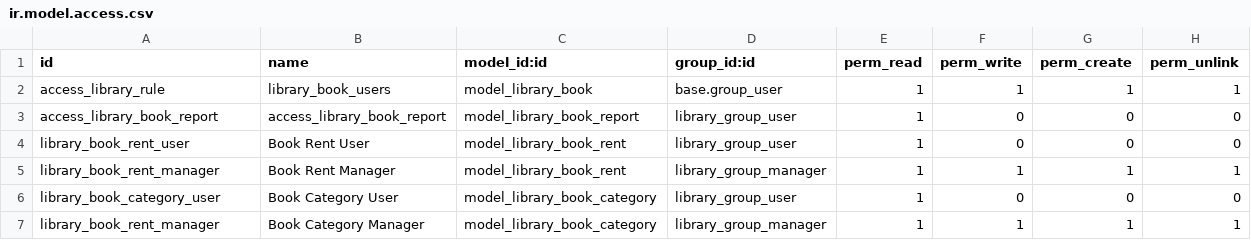
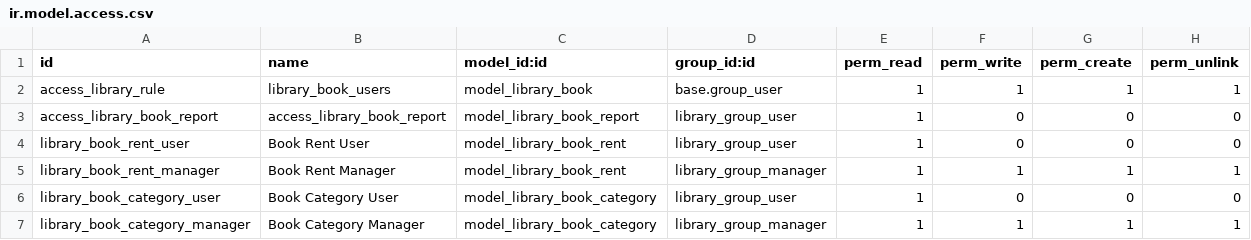
Before and after one commit to 709393010/library, a CSV file: library_app/security/ir.model.access.csv, drawn as a sheet.

Commit message:
1113 update library

```diff
--- a/library_app/security/ir.model.access.csv
+++ b/library_app/security/ir.model.access.csv
@@ -6,2 +6,2 @@ library_book_rent_manager,Book Rent Manager,model_library_book_rent,library_grou
 library_book_category_user,Book Category User,model_library_book_category,library_group_user,1,0,0,0
-library_book_rent_manager,Book Category Manager,model_library_book_category,library_group_manager,1,1,1,1
+library_book_category_manager,Book Category Manager,model_library_book_category,library_group_manager,1,1,1,1
```
Also changed, not shown: 12 other files.
